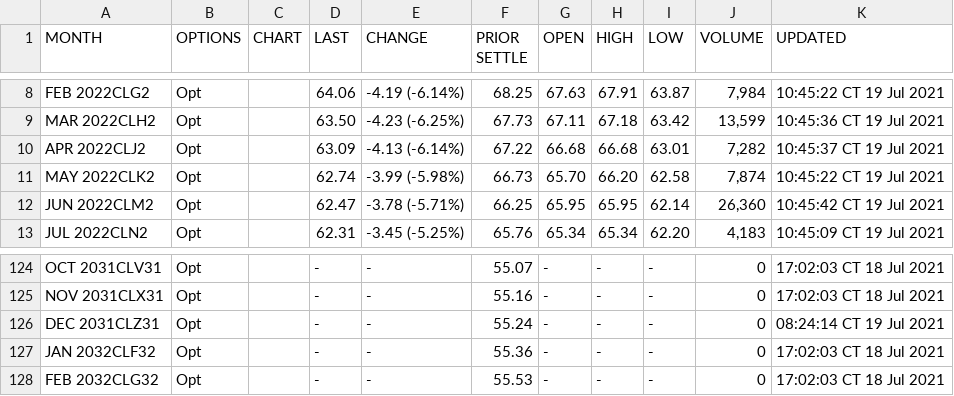
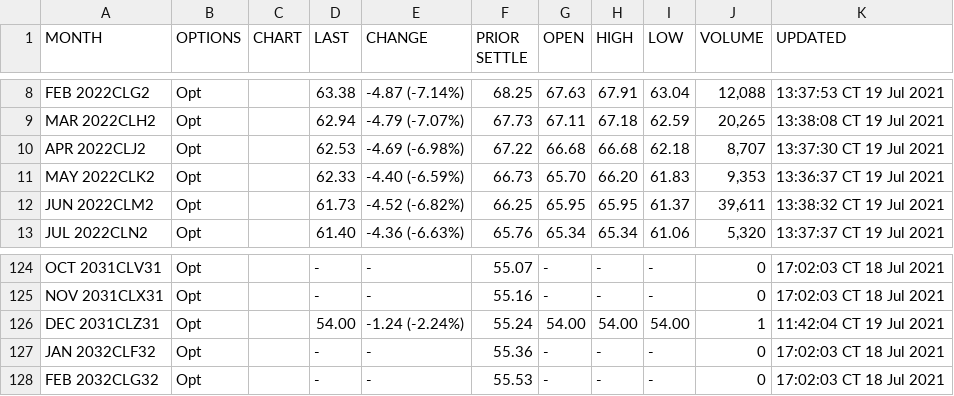
Before and after one commit to ephraim888sun/CME_GROUP-Public, a CSV file: CME.csv, drawn as a sheet; only a part is shown, gaps mark what is left out; the diff covers the shown part only; the diff names each change by its address in the sheet, - before the commit and + after, or states it on an @@ line.

```diff
--- a/CME.csv
+++ b/CME.csv
-D8 (LAST): 64.06
+D8 (LAST): 63.38
-E8 (CHANGE): -4.19 (-6.14%)
+E8 (CHANGE): -4.87 (-7.14%)
-I8 (LOW): 63.87
+I8 (LOW): 63.04
-J8 (VOLUME): 7,984
+J8 (VOLUME): 12,088
-K8 (UPDATED): 10:45:22 CT 19 Jul 2021
+K8 (UPDATED): 13:37:53 CT 19 Jul 2021
-D9 (LAST): 63.50
+D9 (LAST): 62.94
-E9 (CHANGE): -4.23 (-6.25%)
+E9 (CHANGE): -4.79 (-7.07%)
-I9 (LOW): 63.42
+I9 (LOW): 62.59
-J9 (VOLUME): 13,599
+J9 (VOLUME): 20,265
-K9 (UPDATED): 10:45:36 CT 19 Jul 2021
+K9 (UPDATED): 13:38:08 CT 19 Jul 2021
-D10 (LAST): 63.09
+D10 (LAST): 62.53
-E10 (CHANGE): -4.13 (-6.14%)
+E10 (CHANGE): -4.69 (-6.98%)
-I10 (LOW): 63.01
+I10 (LOW): 62.18
-J10 (VOLUME): 7,282
+J10 (VOLUME): 8,707
-K10 (UPDATED): 10:45:37 CT 19 Jul 2021
+K10 (UPDATED): 13:37:30 CT 19 Jul 2021
-D11 (LAST): 62.74
+D11 (LAST): 62.33
-E11 (CHANGE): -3.99 (-5.98%)
+E11 (CHANGE): -4.40 (-6.59%)
-I11 (LOW): 62.58
+I11 (LOW): 61.83
-J11 (VOLUME): 7,874
+J11 (VOLUME): 9,353
-K11 (UPDATED): 10:45:22 CT 19 Jul 2021
+K11 (UPDATED): 13:36:37 CT 19 Jul 2021
-D12 (LAST): 62.47
+D12 (LAST): 61.73
-E12 (CHANGE): -3.78 (-5.71%)
+E12 (CHANGE): -4.52 (-6.82%)
-I12 (LOW): 62.14
+I12 (LOW): 61.37
-J12 (VOLUME): 26,360
+J12 (VOLUME): 39,611
-K12 (UPDATED): 10:45:42 CT 19 Jul 2021
+K12 (UPDATED): 13:38:32 CT 19 Jul 2021
-D13 (LAST): 62.31
+D13 (LAST): 61.40
-E13 (CHANGE): -3.45 (-5.25%)
+E13 (CHANGE): -4.36 (-6.63%)
-I13 (LOW): 62.20
+I13 (LOW): 61.06
-J13 (VOLUME): 4,183
+J13 (VOLUME): 5,320
-K13 (UPDATED): 10:45:09 CT 19 Jul 2021
+K13 (UPDATED): 13:37:37 CT 19 Jul 2021
-D126 (LAST): -
+D126 (LAST): 54.00
-E126 (CHANGE): -
+E126 (CHANGE): -1.24 (-2.24%)
-G126 (OPEN): -
+G126 (OPEN): 54.00
-H126 (HIGH): -
+H126 (HIGH): 54.00
-I126 (LOW): -
+I126 (LOW): 54.00
-J126 (VOLUME): 0
+J126 (VOLUME): 1
-K126 (UPDATED): 08:24:14 CT 19 Jul 2021
+K126 (UPDATED): 11:42:04 CT 19 Jul 2021
```
Also changed, not shown: 112 edited cells elsewhere in this file, 1 other file.
